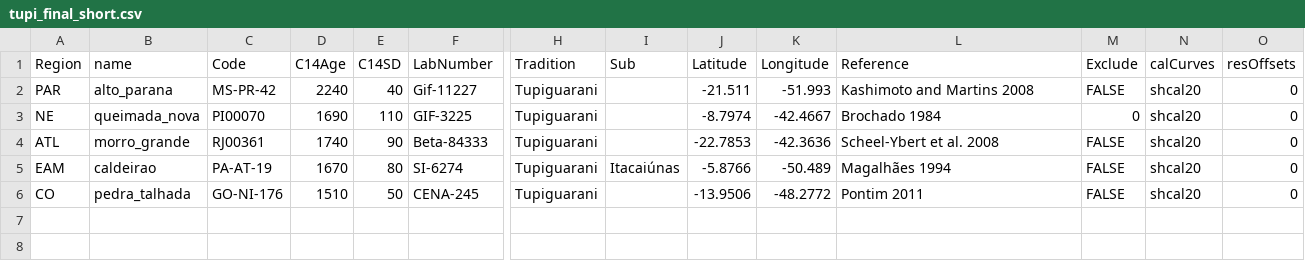
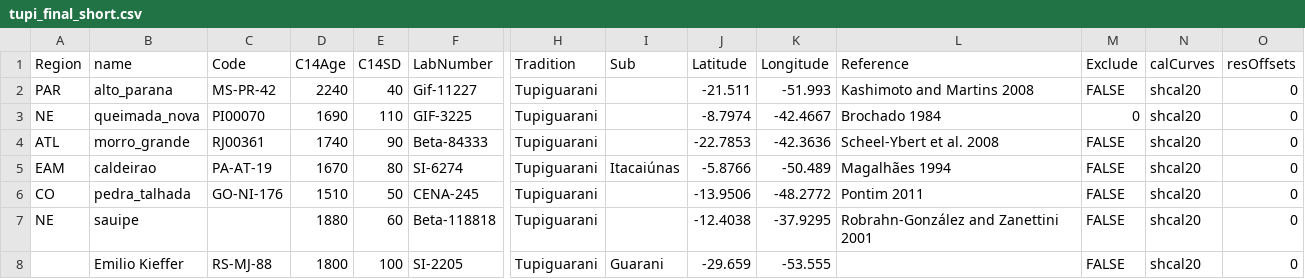
Before and after one commit to jgregoriods/expand-cpp, a CSV file: R/tupi_final_short.csv, drawn as a sheet; only a part is shown, gaps mark what is left out; rows hold the shown columns only; the diff names each change by its address in the sheet, - before the commit and + after, or states it on an @@ line.

```diff
--- a/R/tupi_final_short.csv
+++ b/R/tupi_final_short.csv
+row 7: NE | sauipe |  | 1880 | 60 | Beta-118818 | Tupiguarani |  | -12.4038 | -37.9295 | Robrahn-González and Zanettini 2001 | FALSE | shcal20 | 0
+row 8:  | Emilio Kieffer | RS-MJ-88 | 1800 | 100 | SI-2205 | Tupiguarani | Guarani | -29.659 | -53.555 |  | FALSE | shcal20 | 0
```
Also changed, not shown: output/dates.csv, 24 other files.
